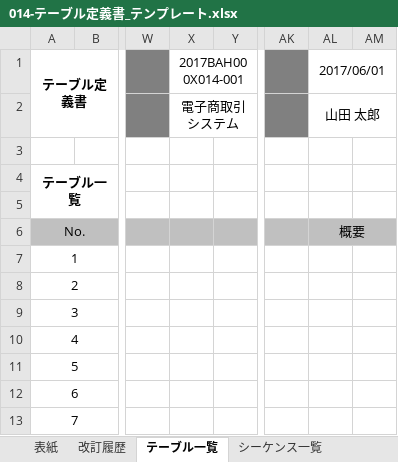
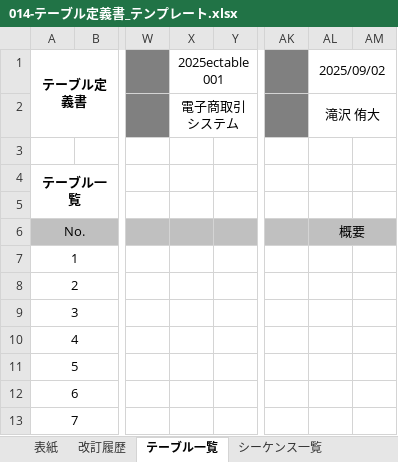
Before and after one commit to Yu-Takizawa12/dev, an Excel workbook: 010-外部設計/014-テーブル定義書_テンプレート.xlsx, sheet テーブル一覧, drawn as a sheet; only a part is shown, gaps mark what is left out; values as stored, in another font and other column widths than the file's, no borders; the diff names each change by its address in the sheet, - before the commit and + after, or states it on an @@ line.

```diff
--- a/010-外部設計/014-テーブル定義書_テンプレート.xlsx (sheet テーブル一覧)
+++ b/010-外部設計/014-テーブル定義書_テンプレート.xlsx (sheet テーブル一覧)
-X1: 2017BAH000X014-001
+X1: 2025ectable001
-AL1: 2017/06/01
+AL1: 2025/09/02
-AL2 (2025/09/02): 山田 太郎
+AL2 (2025/09/02): 滝沢 侑大
```
Also changed, not shown: sheet 表紙, sheet 改訂履歴, charts or pictures, 010-外部設計/011-画面設計書.xlsx, 010-外部設計/015-ER図_テンプレート.xlsx, 2 other files.
